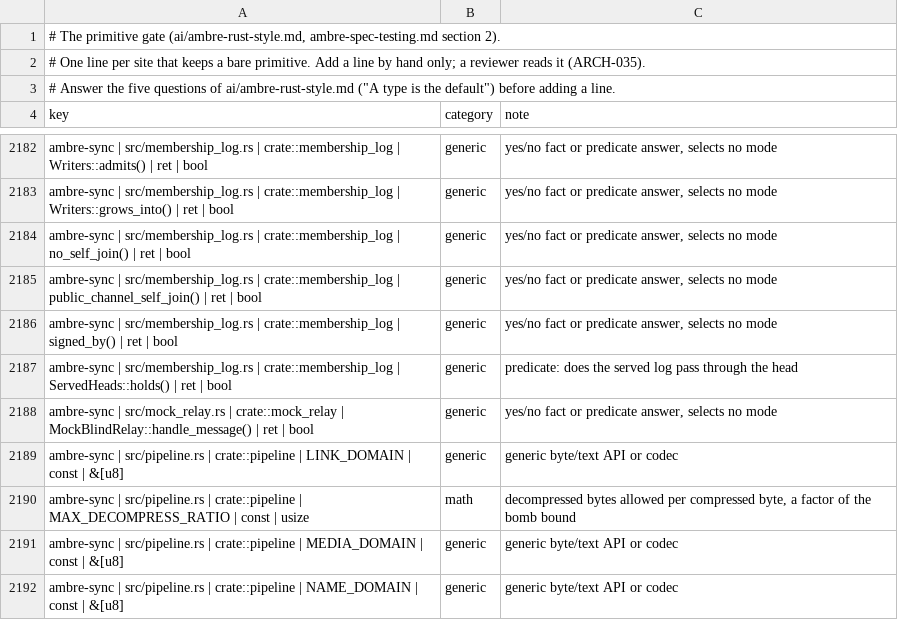
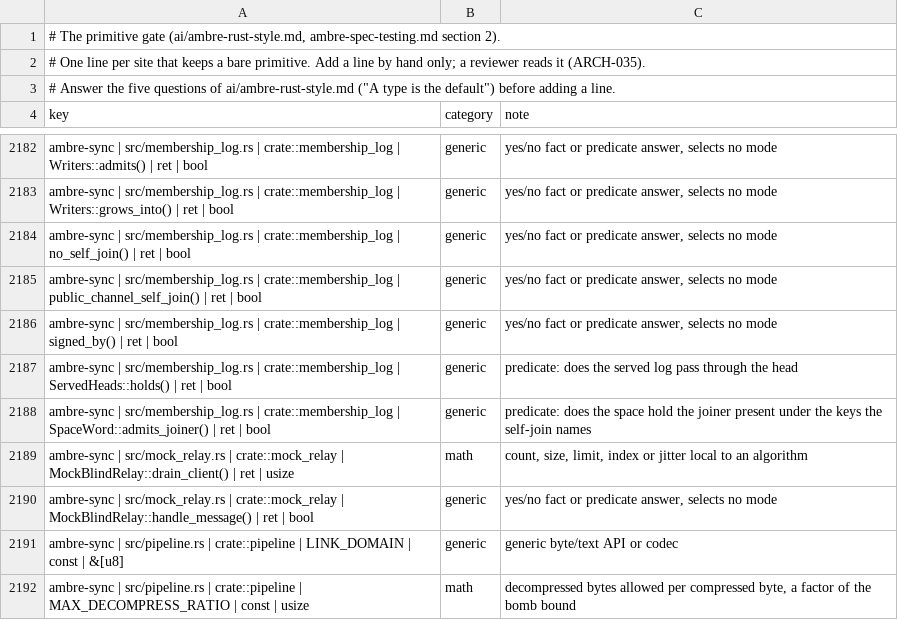
Before and after one commit to ambre-suite/ambre, a TSV file: specs/1-Foundations/ambre-primitives.tsv, drawn as a sheet; only a part is shown, gaps mark what is left out; the shorter side is filled out with more unchanged rows; the diff names each change by its address in the sheet, - before the commit and + after, or states it on an @@ line.

```diff
--- a/specs/1-Foundations/ambre-primitives.tsv
+++ b/specs/1-Foundations/ambre-primitives.tsv
+row 2188: ambre-sync | src/membership_log.rs | crate::membership_log | SpaceWord::admits_joiner() | ret | bool | generic | predicate: does the space hold the joiner present under the keys the self-join names
+row 2189: ambre-sync | src/mock_relay.rs | crate::mock_relay | MockBlindRelay::drain_client() | ret | usize | math | count, size, limit, index or jitter local to an algorithm
```
Also changed, not shown: 6 other files.
